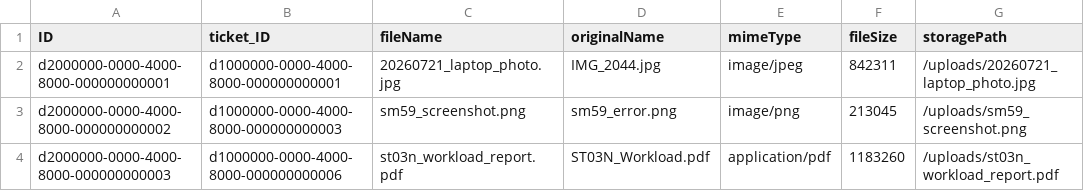
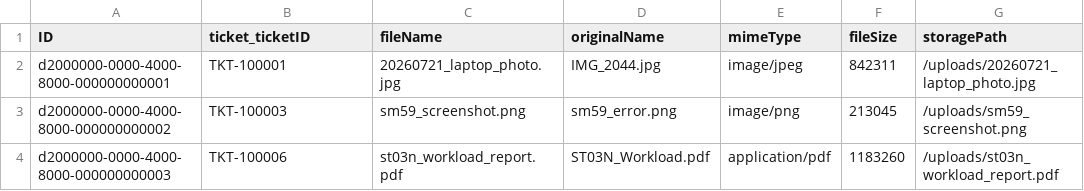
Before and after one commit to viratsrivastava-cpu/ITSM, a CSV file: db/data/itsm.txn-Attachment.csv, drawn as a sheet.

```diff
--- a/db/data/itsm.txn-Attachment.csv
+++ b/db/data/itsm.txn-Attachment.csv
@@ -1,4 +1,4 @@
-ID,ticket_ID,fileName,originalName,mimeType,fileSize,storagePath
-d2000000-0000-4000-8000-000000000001,d1000000-0000-4000-8000-000000000001,20260721_laptop_photo.jpg,IMG_2044.jpg,image/jpeg,842311,/uploads/20260721_laptop_photo.jpg
-d2000000-0000-4000-8000-000000000002,d1000000-0000-4000-8000-000000000003,sm59_screenshot.png,sm59_error.png,image/png,213045,/uploads/sm59_screenshot.png
-d2000000-0000-4000-8000-000000000003,d1000000-0000-4000-8000-000000000006,st03n_workload_report.pdf,ST03N_Workload.pdf,application/pdf,1183260,/uploads/st03n_workload_report.pdf
+ID,ticket_ticketID,fileName,originalName,mimeType,fileSize,storagePath
+d2000000-0000-4000-8000-000000000001,TKT-100001,20260721_laptop_photo.jpg,IMG_2044.jpg,image/jpeg,842311,/uploads/20260721_laptop_photo.jpg
+d2000000-0000-4000-8000-000000000002,TKT-100003,sm59_screenshot.png,sm59_error.png,image/png,213045,/uploads/sm59_screenshot.png
+d2000000-0000-4000-8000-000000000003,TKT-100006,st03n_workload_report.pdf,ST03N_Workload.pdf,application/pdf,1183260,/uploads/st03n_workload_report.pdf
```
Also changed, not shown: db/data/itsm.txn-ScheduledAction.csv, db/data/itsm.txn-Ticket.csv, 25 other files.
